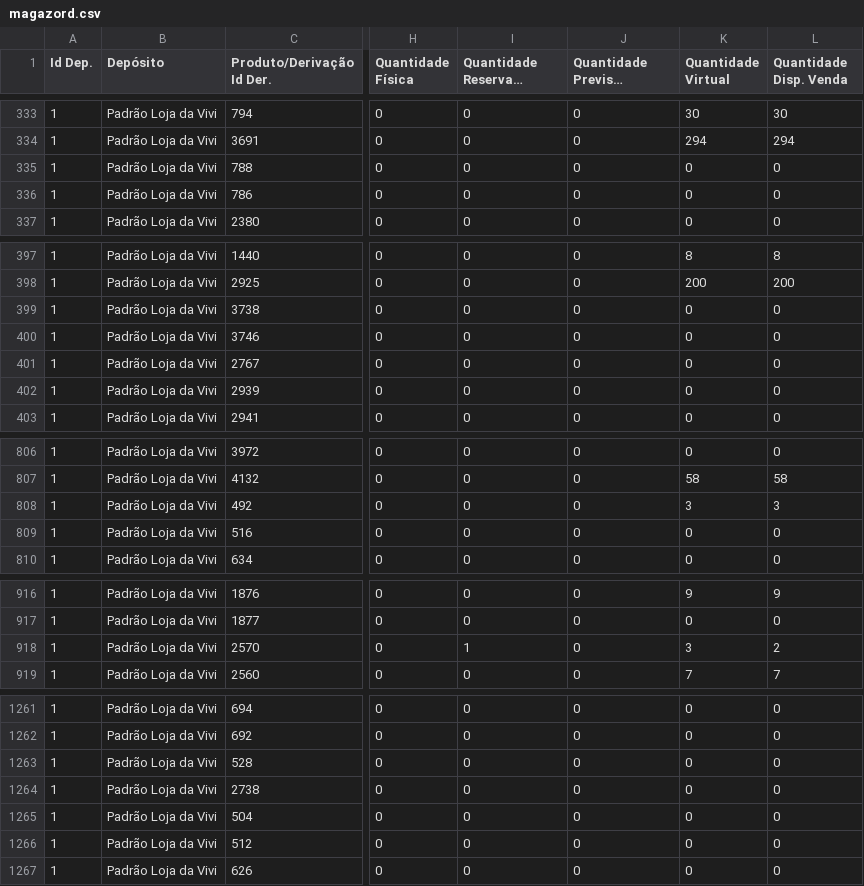
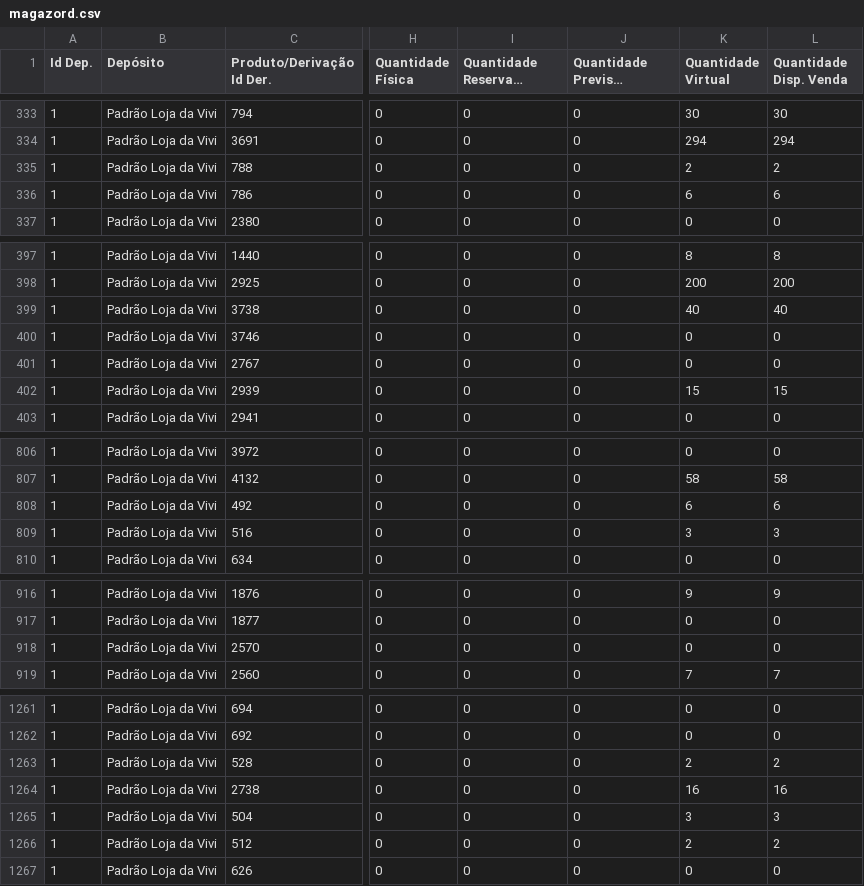
Before and after one commit to lojadavivi/subsistemas, a CSV file: CSV/magazord.csv, drawn as a sheet; only a part is shown, gaps mark what is left out; long unchanged cells end in …; the diff covers the shown part only; the diff names each change by its address in the sheet, - before the commit and + after, or states it on an @@ line.

```diff
--- a/CSV/magazord.csv
+++ b/CSV/magazord.csv
-K335 (Quantidade Virtual): 0
+K335 (Quantidade Virtual): 2
-L335 (Quantidade Disp. Venda): 0
+L335 (Quantidade Disp. Venda): 2
-K336 (Quantidade Virtual): 0
+K336 (Quantidade Virtual): 6
-L336 (Quantidade Disp. Venda): 0
+L336 (Quantidade Disp. Venda): 6
-K399 (Quantidade Virtual): 0
+K399 (Quantidade Virtual): 40
-L399 (Quantidade Disp. Venda): 0
+L399 (Quantidade Disp. Venda): 40
-K402 (Quantidade Virtual): 0
+K402 (Quantidade Virtual): 15
-L402 (Quantidade Disp. Venda): 0
+L402 (Quantidade Disp. Venda): 15
-K808 (Quantidade Virtual): 3
+K808 (Quantidade Virtual): 6
-L808 (Quantidade Disp. Venda): 3
+L808 (Quantidade Disp. Venda): 6
-K809 (Quantidade Virtual): 0
+K809 (Quantidade Virtual): 3
-L809 (Quantidade Disp. Venda): 0
+L809 (Quantidade Disp. Venda): 3
-I918 (Quantidade Reservada Saída): 1
+I918 (Quantidade Reservada Saída): 0
-K918 (Quantidade Virtual): 3
+K918 (Quantidade Virtual): 0
-L918 (Quantidade Disp. Venda): 2
+L918 (Quantidade Disp. Venda): 0
-K1263 (Quantidade Virtual): 0
+K1263 (Quantidade Virtual): 2
-L1263 (Quantidade Disp. Venda): 0
+L1263 (Quantidade Disp. Venda): 2
-K1264 (Quantidade Virtual): 0
+K1264 (Quantidade Virtual): 16
-L1264 (Quantidade Disp. Venda): 0
+L1264 (Quantidade Disp. Venda): 16
-K1265 (Quantidade Virtual): 0
+K1265 (Quantidade Virtual): 3
-L1265 (Quantidade Disp. Venda): 0
+L1265 (Quantidade Disp. Venda): 3
-K1266 (Quantidade Virtual): 0
+K1266 (Quantidade Virtual): 2
-L1266 (Quantidade Disp. Venda): 0
+L1266 (Quantidade Disp. Venda): 2
```
Also changed, not shown: 107 edited cells elsewhere in this file, 1 other file.
